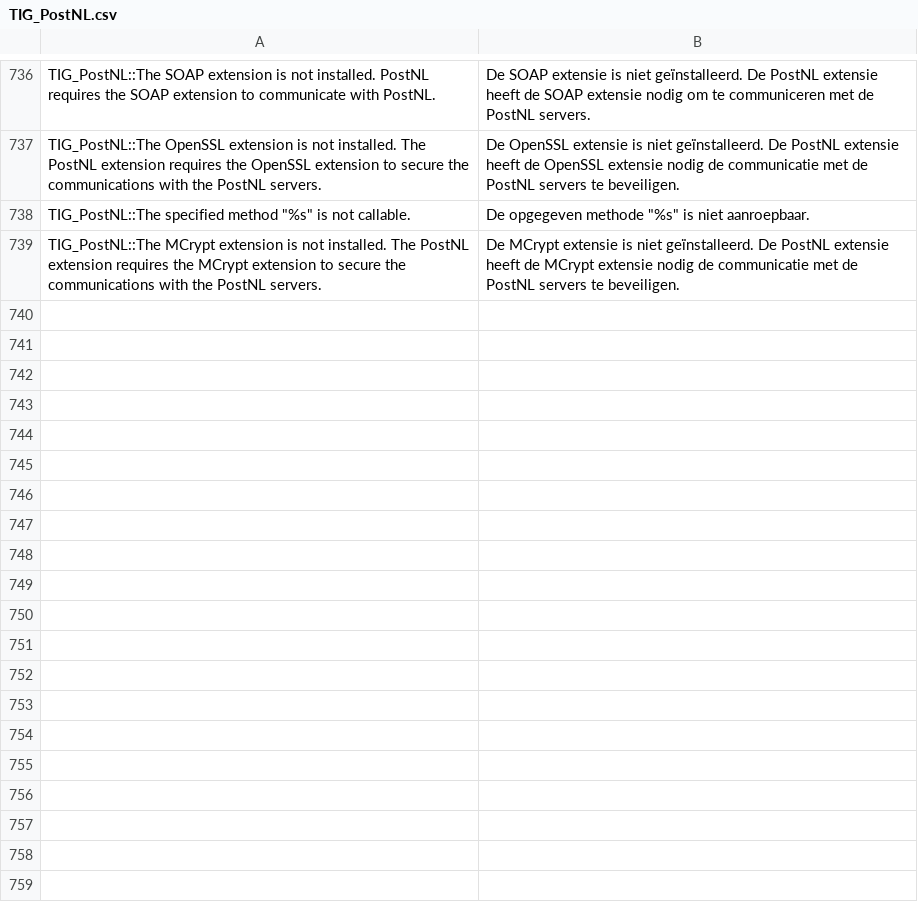
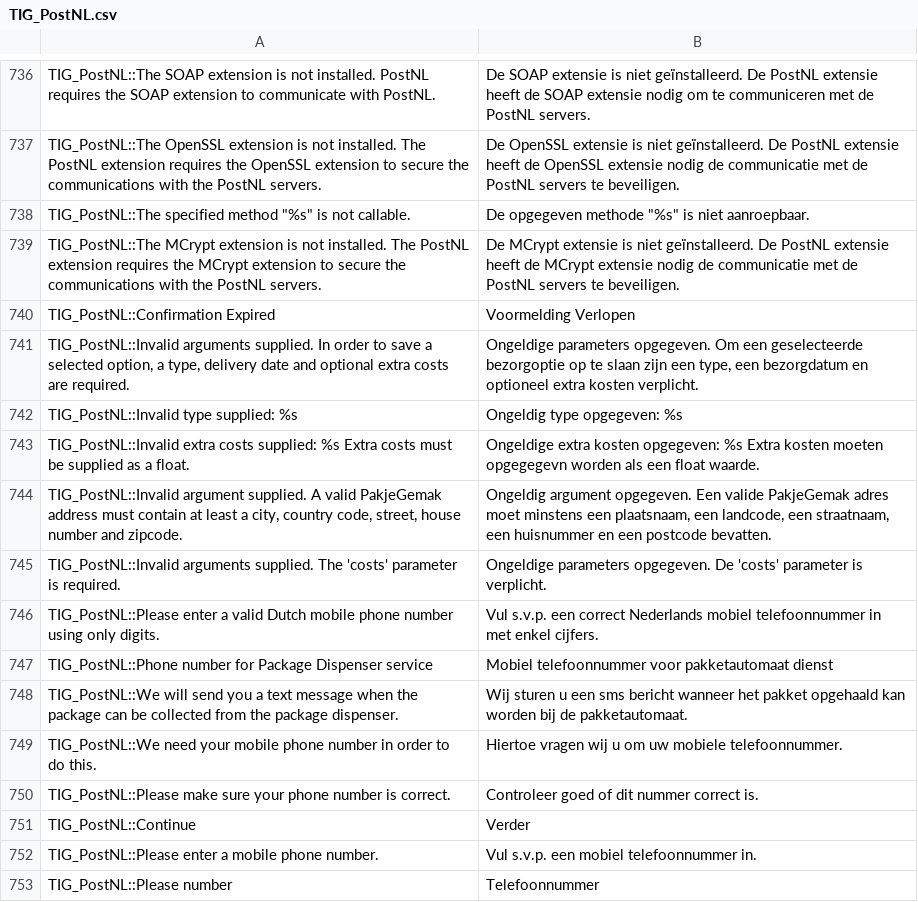
Before and after one commit to postnl/postnl-magento1-End-of-life, a CSV file: app/locale/nl_NL/TIG_PostNL.csv, drawn as a sheet; only a part is shown, gaps mark what is left out.

Commit message:
added basic support for add phonenumber popup

```diff
--- a/app/locale/nl_NL/TIG_PostNL.csv
+++ b/app/locale/nl_NL/TIG_PostNL.csv
@@ -744 +744,15 @@ TIG_PostNL::The OpenSSL extension is not installed. The PostNL extension require
 TIG_PostNL::The MCrypt extension is not installed. The PostNL extension requires the MCrypt extension to secure the communications with the PostNL servers.,De MCrypt extensie is niet geïnstalleerd. De PostNL extensie heeft de MCrypt extensie nodig de communicatie met de PostNL servers te beveiligen.
+TIG_PostNL::Confirmation Expired,Voormelding Verlopen
+"TIG_PostNL::Invalid arguments supplied. In order to save a selected option, a type, delivery date and optional extra costs are required.","Ongeldige parameters opgegeven. Om een geselecteerde bezorgoptie op te slaan zijn een type, een bezorgdatum en optioneel extra kosten verplicht."
+TIG_PostNL::Invalid type supplied: %s,Ongeldig type opgegeven: %s
+TIG_PostNL::Invalid extra costs supplied: %s Extra costs must be supplied as a float.,Ongeldige extra kosten opgegeven: %s Extra kosten moeten opgegegevn worden als een float waarde.
+"TIG_PostNL::Invalid argument supplied. A valid PakjeGemak address must contain at least a city, country code, street, house number and zipcode.","Ongeldig argument opgegeven. Een valide PakjeGemak adres moet minstens een plaatsnaam, een landcode, een straatnaam, een huisnummer en een postcode bevatten."
+TIG_PostNL::Invalid arguments supplied. The 'costs' parameter is required.,Ongeldige parameters opgegeven. De 'costs' parameter is verplicht.
+TIG_PostNL::Please enter a valid Dutch mobile phone number using only digits.,Vul s.v.p. een correct Nederlands mobiel telefoonnummer in met enkel cijfers.
+TIG_PostNL::Phone number for Package Dispenser service,Mobiel telefoonnummer voor pakketautomaat dienst
+TIG_PostNL::We will send you a text message when the package can be collected from the package dispenser.,Wij sturen u een sms bericht wanneer het pakket opgehaald kan worden bij de pakketautomaat.
+TIG_PostNL::We need your mobile phone number in order to do this.,Hiertoe vragen wij u om uw mobiele telefoonnummer.
+TIG_PostNL::Please make sure your phone number is correct.,Controleer goed of dit nummer correct is.
+TIG_PostNL::Continue,Verder
+TIG_PostNL::Please enter a mobile phone number.,Vul s.v.p. een mobiel telefoonnummer in.
+TIG_PostNL::Please number,Telefoonnummer
```
Also changed, not shown: 19 other files.
